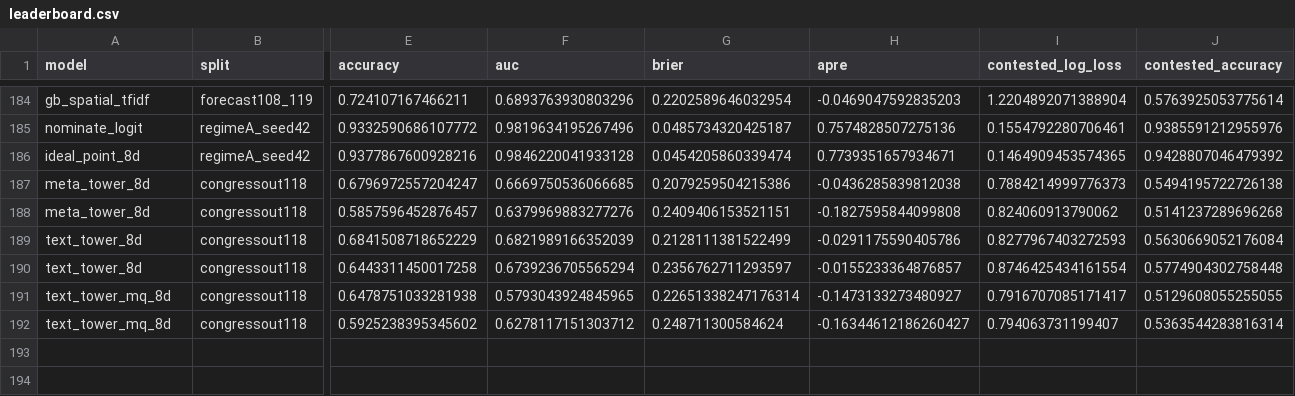
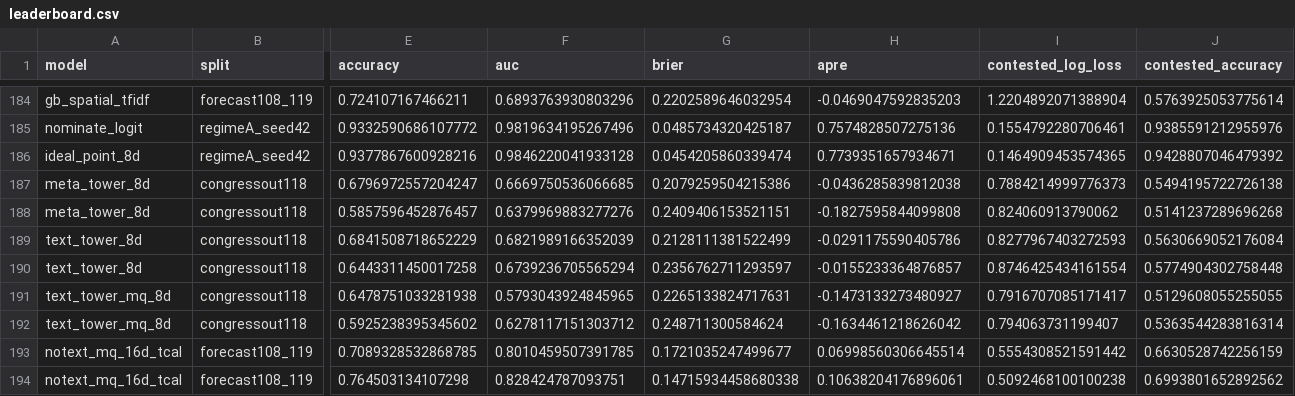
Before and after one commit to andybhall/reading-the-bills, a CSV file: Modified Data/results/leaderboard.csv, drawn as a sheet; only a part is shown, gaps mark what is left out; rows hold the shown columns only; the diff names each change by its address in the sheet, - before the commit and + after, or states it on an @@ line.

```diff
--- a/Modified Data/results/leaderboard.csv
+++ b/Modified Data/results/leaderboard.csv
-G191 (brier): 0.22651338247176314
+G191 (brier): 0.2265133824717631
-H192 (apre): -0.16344612186260427
+H192 (apre): -0.1634461218626042
+row 193: notext_mq_16d_tcal | forecast108_119 | 0.7089328532868785 | 0.8010459507391785 | 0.1721035247499677 | 0.06998560306645514 | 0.5554308521591442 | 0.6630528742256159
+row 194: notext_mq_16d_tcal | forecast108_119 | 0.764503134107298 | 0.828424787093751 | 0.14715934458680338 | 0.10638204176896061 | 0.5092468100100238 | 0.6993801652892562
```
Also changed, not shown: 23 other files.
